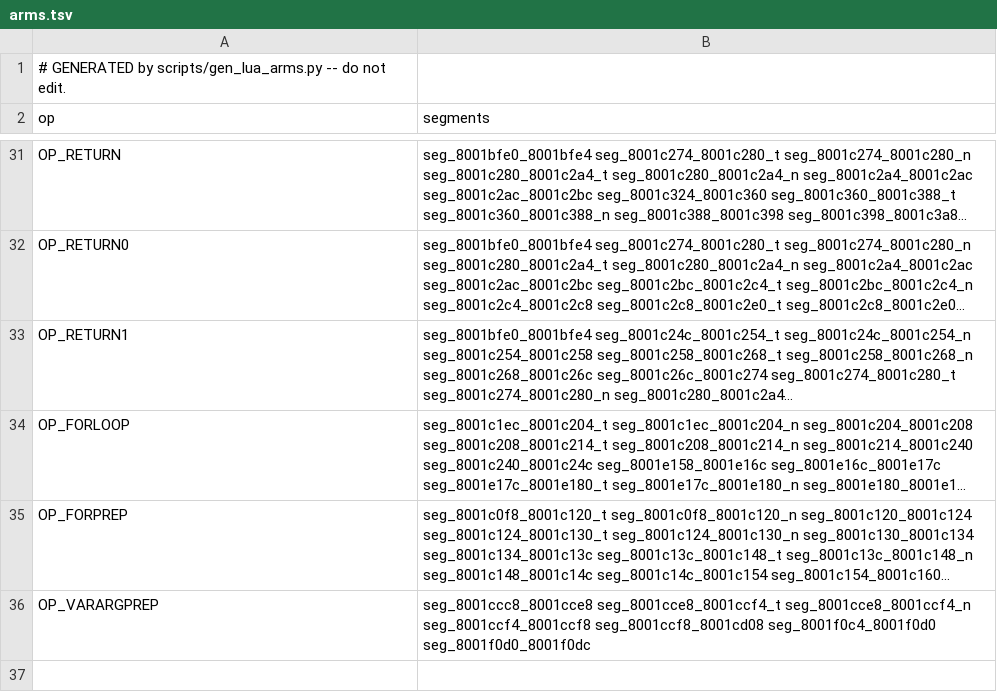
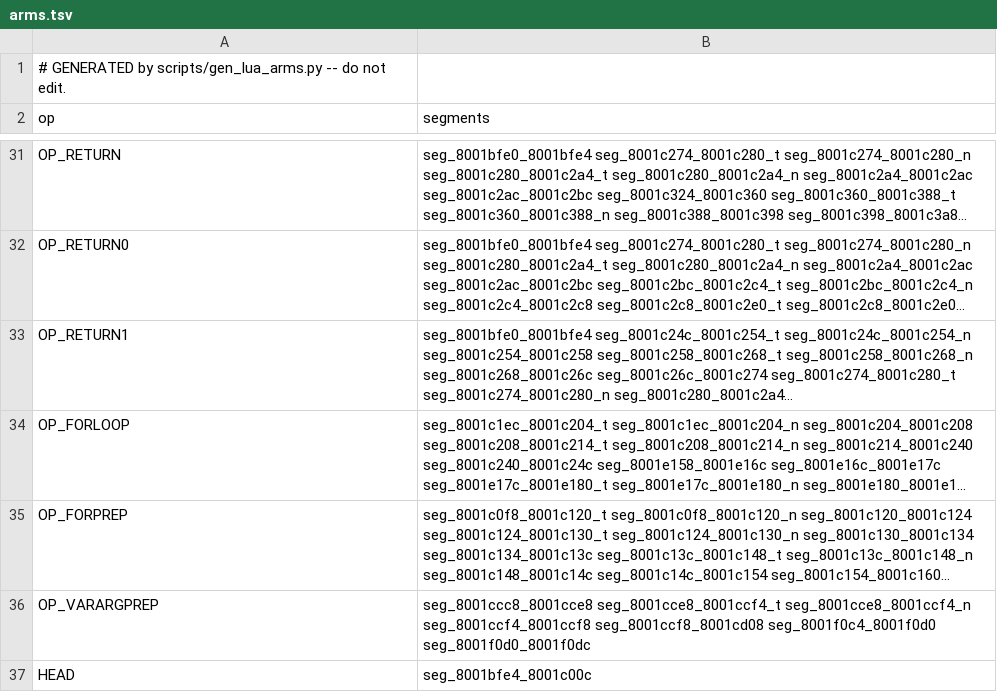
Before and after one commit to BasisResearch/ship-your-lua, a TSV file: Lua/Vm/Arms/arms.tsv, drawn as a sheet; only a part is shown, gaps mark what is left out; long unchanged cells end in …; the diff names each change by its address in the sheet, - before the commit and + after, or states it on an @@ line.

```diff
--- a/Lua/Vm/Arms/arms.tsv
+++ b/Lua/Vm/Arms/arms.tsv
+row 37: HEAD | seg_8001bfe4_8001c00c
```
Also changed, not shown: 8 other files.
